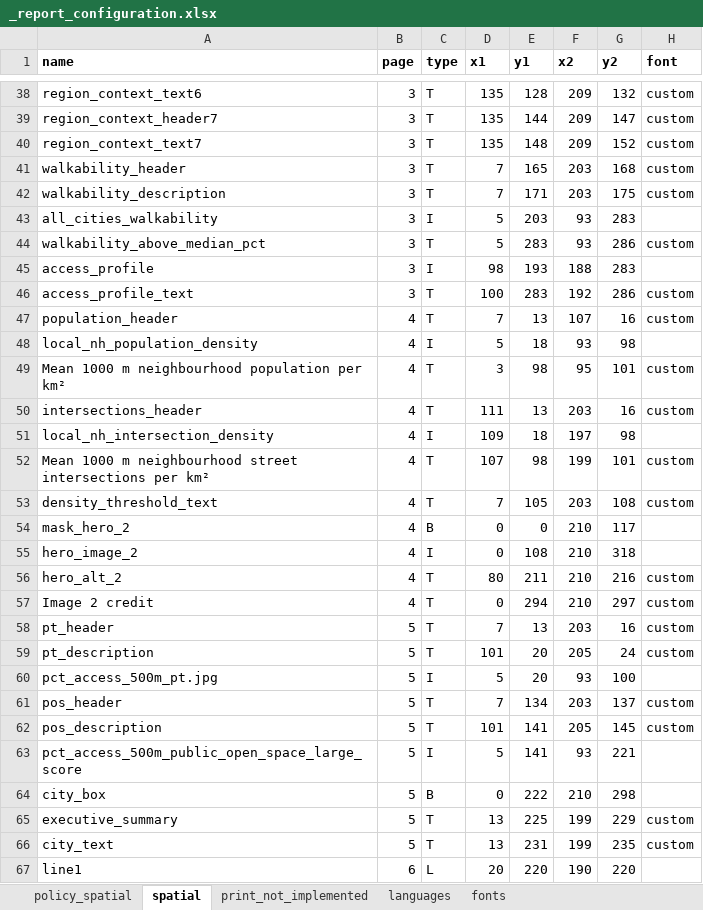
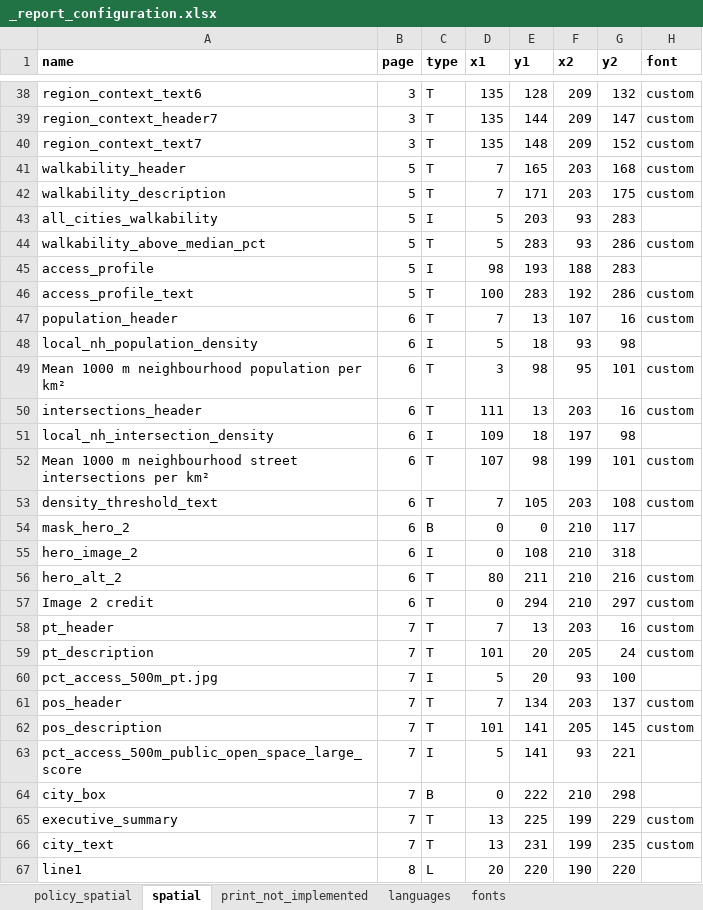
Before and after one commit to healthysustainablecities/global-indicators, an Excel workbook: process/configuration/templates/_report_configuration.xlsx, sheet spatial, drawn as a sheet; only a part is shown, gaps mark what is left out; values as stored, in another font and other column widths than the file's, no borders; conditional formats not drawn; the diff covers the shown part only; the diff names each change by its address in the sheet, - before the commit and + after, or states it on an @@ line.

Commit message:
updates for policy spatial reporting addressing #367

```diff
--- a/process/configuration/templates/_report_configuration.xlsx (sheet spatial)
+++ b/process/configuration/templates/_report_configuration.xlsx (sheet spatial)
-B41:B46 (page): 3
+B41:B46 (page): 5
-B47:B57 (page): 4
+B47:B57 (page): 6
-B58:B66 (page): 5
+B58:B66 (page): 7
-B67 (page): 6
+B67 (page): 8
```
Also changed, not shown: 5 edited cells elsewhere in this sheet, sheet policy_spatial, sheet languages, formulas that keep their value, 7 other files.
